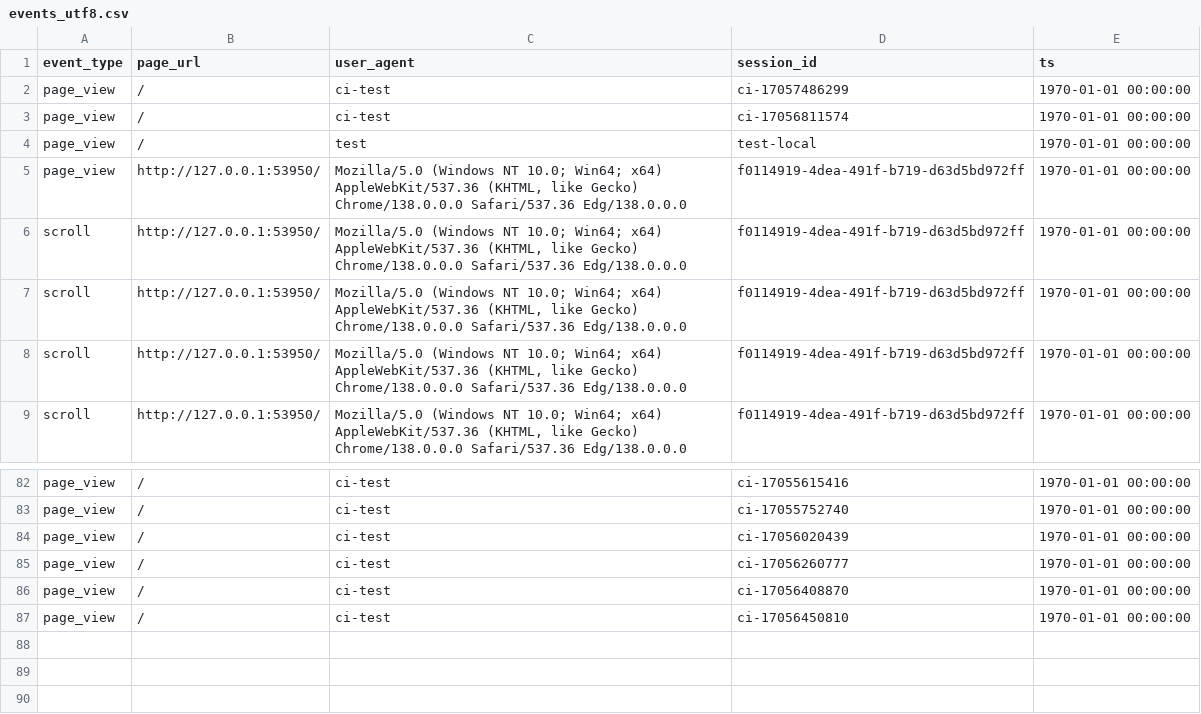
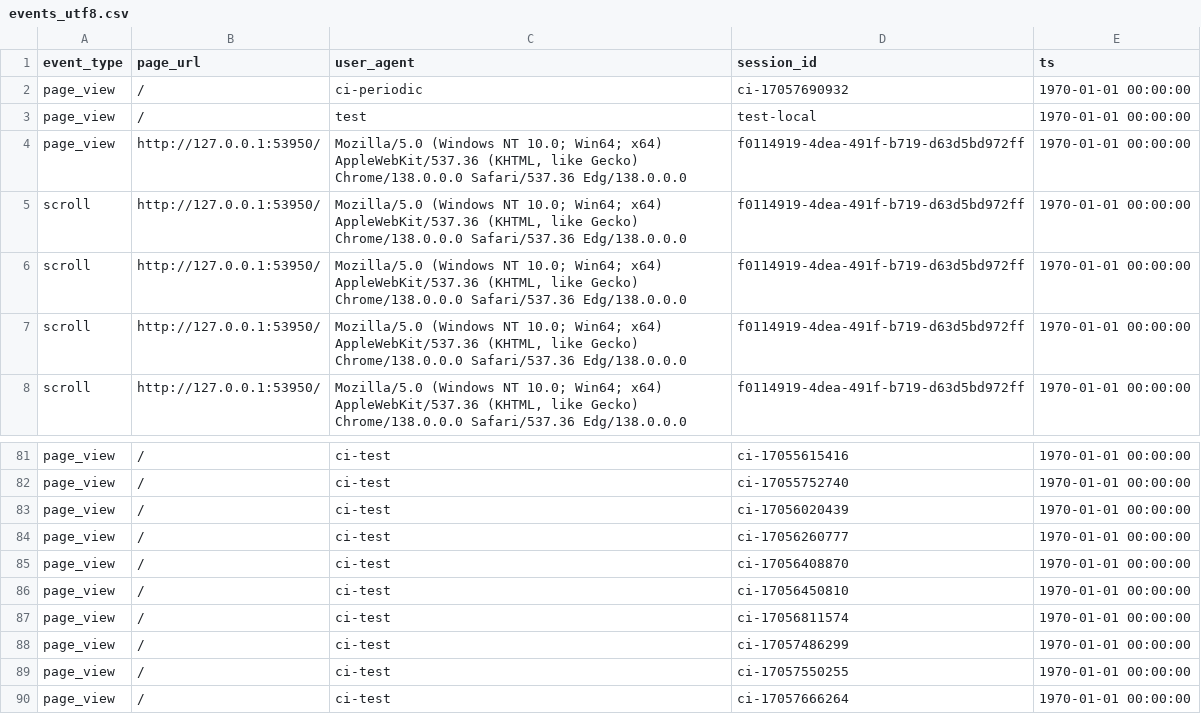
Before and after one commit to AvishkaPereraV/cmm707-cloudcomputing-cw, a CSV file: events_utf8.csv, drawn as a sheet; only a part is shown, gaps mark what is left out.

Commit message:
Test game service smoke test

```diff
--- a/events_utf8.csv
+++ b/events_utf8.csv
@@ -1,4 +1,3 @@
 "event_type","page_url","user_agent","session_id","ts"
-"page_view","/","ci-test","ci-17057486299","1970-01-01 00:00:00"
-"page_view","/","ci-test","ci-17056811574","1970-01-01 00:00:00"
+"page_view","/","ci-periodic","ci-17057690932","1970-01-01 00:00:00"
 "page_view","/","test","test-local","1970-01-01 00:00:00"
@@ -87 +86,5 @@
 "page_view","/","ci-test","ci-17056450810","1970-01-01 00:00:00"
+"page_view","/","ci-test","ci-17056811574","1970-01-01 00:00:00"
+"page_view","/","ci-test","ci-17057486299","1970-01-01 00:00:00"
+"page_view","/","ci-test","ci-17057550255","1970-01-01 00:00:00"
+"page_view","/","ci-test","ci-17057666264","1970-01-01 00:00:00"
```
Also changed, not shown: 1 other file.
